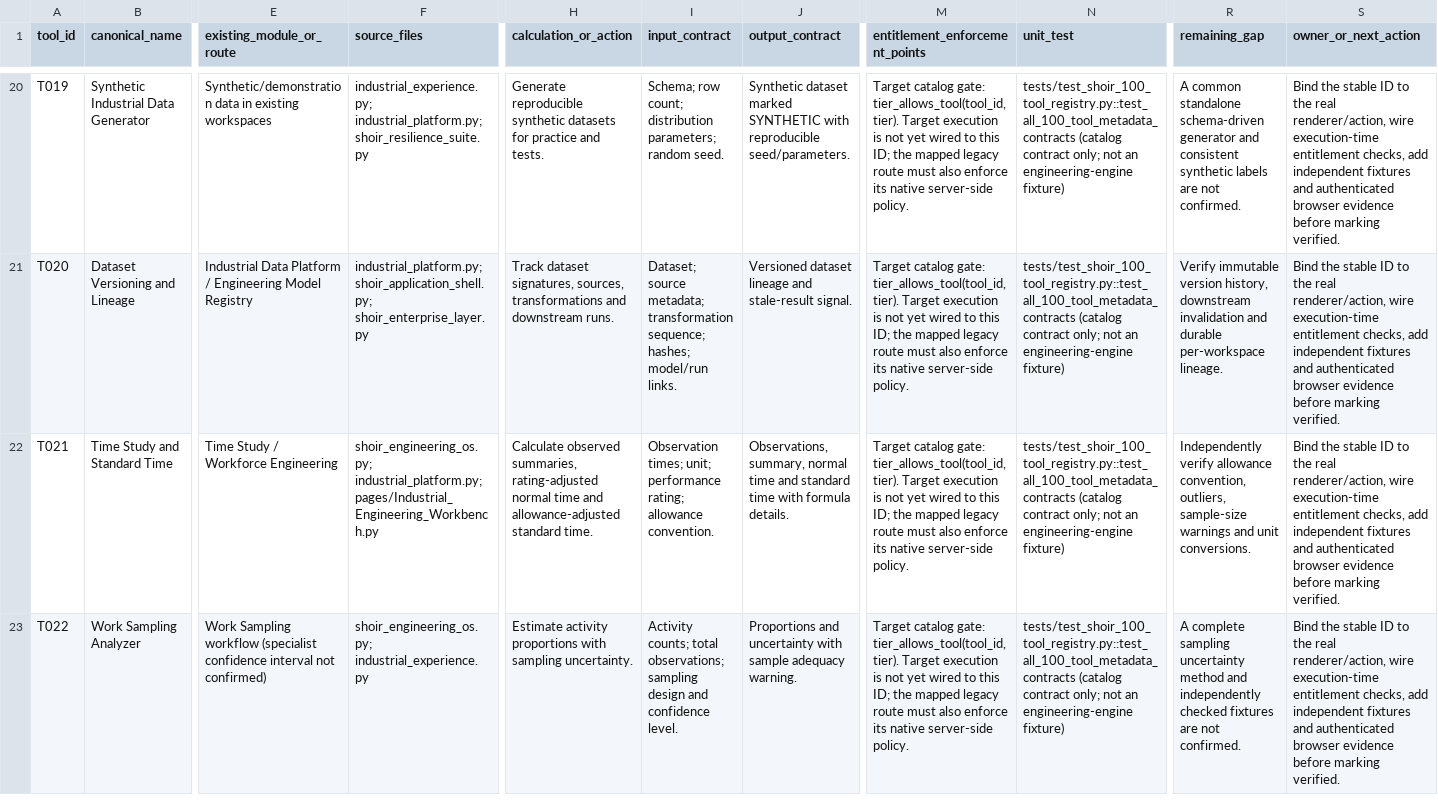
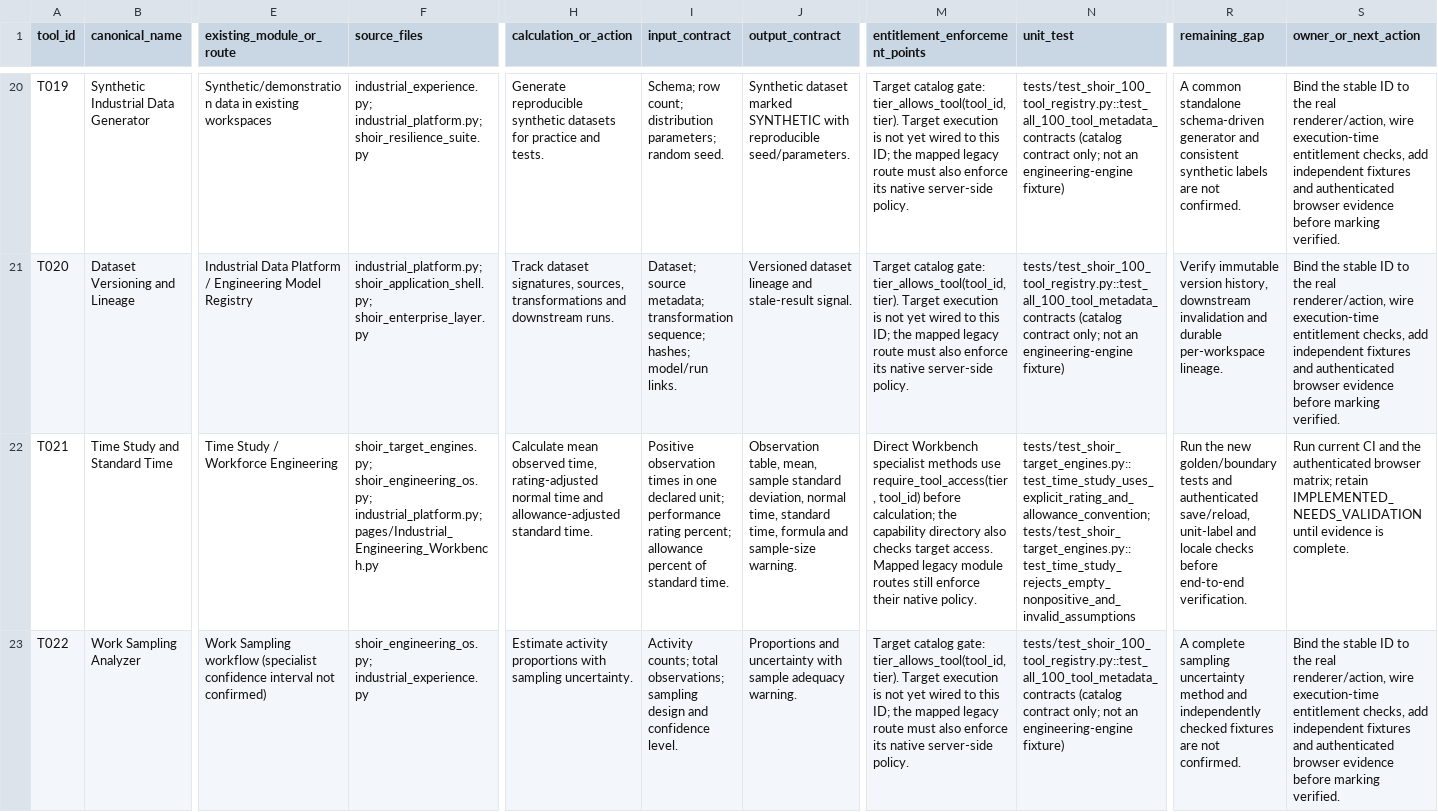
Before and after one commit to MSJ1708/shoir-ie, a CSV file: docs/SHOIR_100_TOOL_IMPLEMENTATION_MATRIX.csv, drawn as a sheet; only a part is shown, gaps mark what is left out; the diff covers the shown part only; the diff names each change by its address in the sheet, - before the commit and + after, or states it on an @@ line.

Commit message:
Update 100-tool evidence matrix for new deterministic methods

```diff
--- a/docs/SHOIR_100_TOOL_IMPLEMENTATION_MATRIX.csv
+++ b/docs/SHOIR_100_TOOL_IMPLEMENTATION_MATRIX.csv
-F22 (source_files): shoir_engineering_os.py; industrial_platform.py;…
+F22 (source_files): shoir_target_engines.py; shoir_engineering_os.py; industrial_platform.py;…
-H22 (calculation_or_action): Calculate observed summaries, rating-adjusted normal…
+H22 (calculation_or_action): Calculate mean observed time, rating-adjusted normal…
-I22 (input_contract): Observation times; unit; performance rating; allowance convention.
+I22 (input_contract): Positive observation times in one declared unit; performance rating percent; allowance percent of standard time.
-J22 (output_contract): Observations, summary, normal time and standard time with formula details.
+J22 (output_contract): Observation table, mean, sample standard deviation, normal time, standard time, formula and sample-size warning.
-M22 (entitlement_enforcement_points): Target catalog gate: tier_allows_tool(tool_id, tier). Target execution is not yet wired to this ID; the mapped legacy route must also enforce its native server-side policy.
+M22 (entitlement_enforcement_points): Direct Workbench specialist methods use require_tool_access(tier, tool_id) before calculation; the capability directory also checks target access. Mapped legacy module routes still enforce their native policy.
-N22 (unit_test): tests/test_shoir_100_tool_registry.py::test_all_100_tool_metadata_contracts (catalog contract only; not an engineering-engine fixture)
+N22 (unit_test): tests/test_shoir_target_engines.py::test_time_study_uses_explicit_rating_and_allowance_convention; tests/test_shoir_target_engines.py::test_time_study_rejects_empty_nonpositive_and_invalid_assumptions
-R22 (remaining_gap): Independently verify allowance convention, outliers, sample-size warnings and unit conversions.
+R22 (remaining_gap): Run the new golden/boundary tests and authenticated save/reload, unit-label and locale checks before end-to-end verification.
-S22 (owner_or_next_action): Bind the stable ID to the real renderer/action, wire execution-time entitlement checks, add independent fixtures and authenticated browser evidence before marking verified.
+S22 (owner_or_next_action): Run current CI and the authenticated browser matrix; retain IMPLEMENTED_NEEDS_VALIDATION until evidence is complete.
```
Also changed, not shown: 14 edited cells elsewhere in this file.
